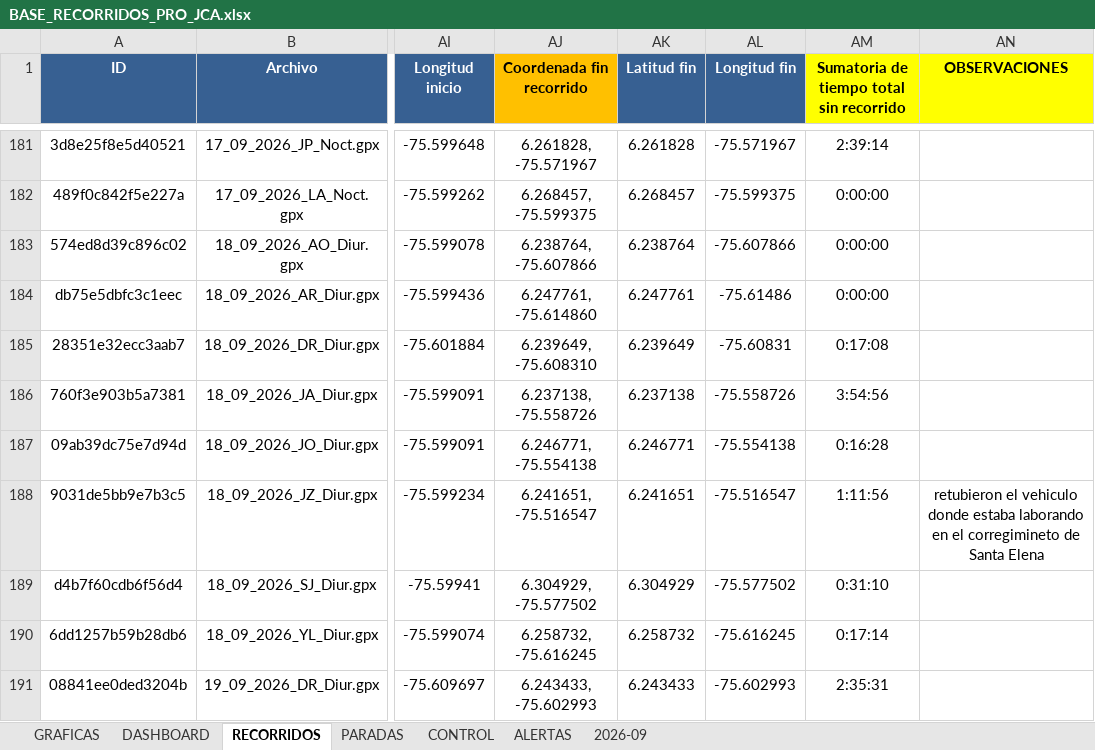
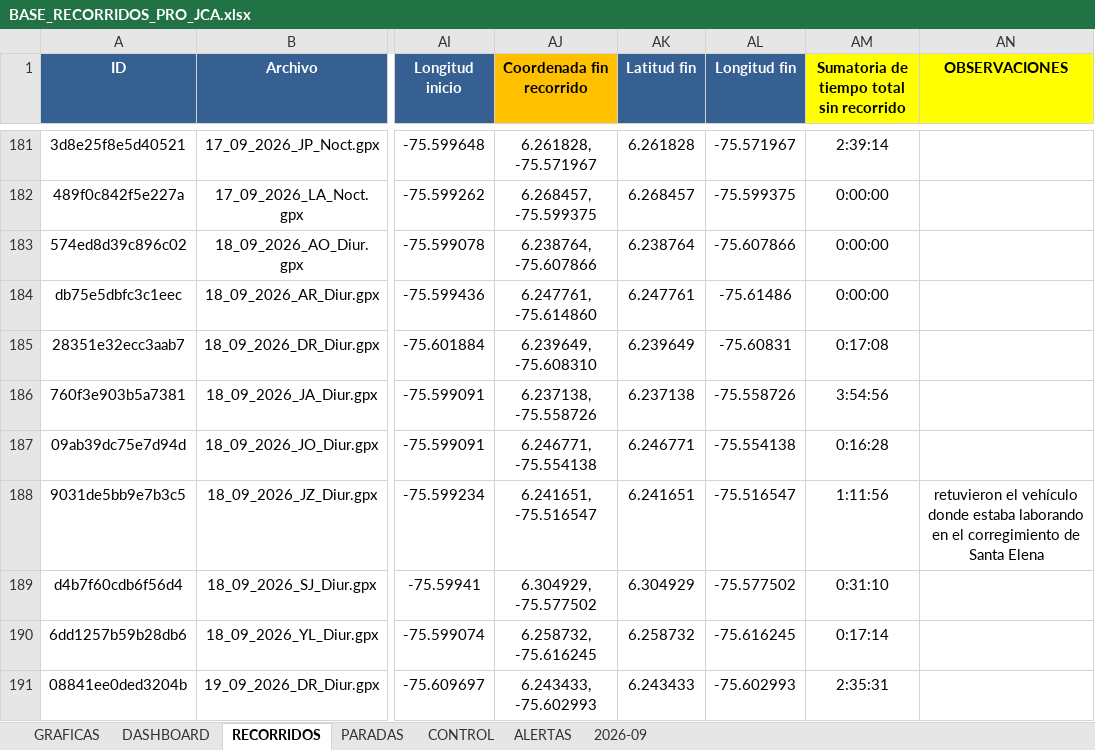
Before and after one commit to juanvelnec-interventoria/SISTEMA-PRO-V2-6-7-WEB, an Excel workbook: BASE_RECORRIDOS_PRO_JCA.xlsx, sheet RECORRIDOS, drawn as a sheet; only a part is shown, gaps mark what is left out; values as stored, in another font and other column widths than the file's, no borders; conditional formats and table styles not drawn; the diff covers the shown part only; the diff names each change by its address in the sheet, - before the commit and + after, or states it on an @@ line.

```diff
--- a/BASE_RECORRIDOS_PRO_JCA.xlsx (sheet RECORRIDOS)
+++ b/BASE_RECORRIDOS_PRO_JCA.xlsx (sheet RECORRIDOS)
-AN188 (OBSERVACIONES): retubieron el vehiculo donde estaba laborando en el corregimineto de Santa…
+AN188 (OBSERVACIONES): retuvieron el vehículo donde estaba laborando en el corregimiento de Santa…
```
Also changed, not shown: 7 added rows elsewhere in this sheet, 1 other file.
